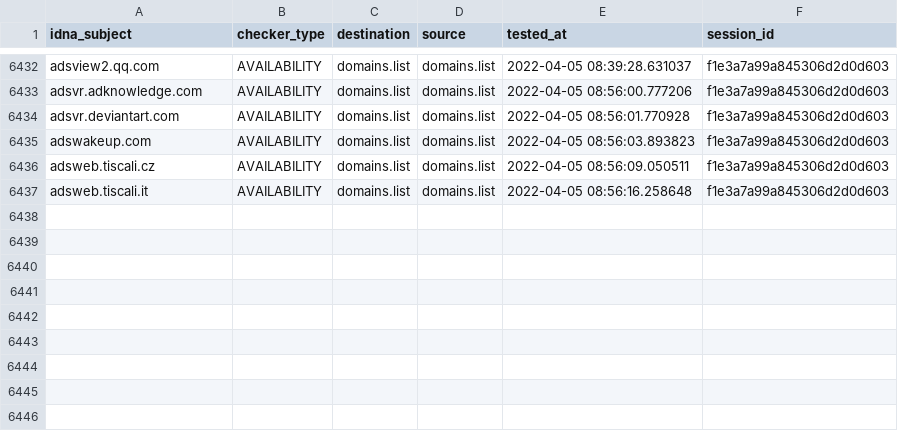
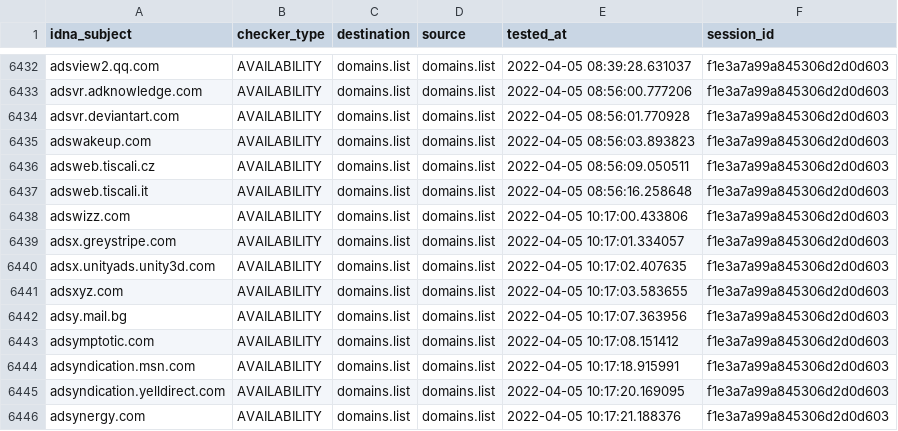
Before and after one commit to Ultimate-Hosts-Blacklist/Wiggum27_Blockers, a CSV file: output/domains.list/continue.csv, drawn as a sheet; only a part is shown, gaps mark what is left out; the diff names each change by its address in the sheet, - before the commit and + after, or states it on an @@ line.

```diff
--- a/output/domains.list/continue.csv
+++ b/output/domains.list/continue.csv
+row 6438: adswizz.com | AVAILABILITY | domains.list | domains.list | 2022-04-05 10:17:00.433806 | f1e3a7a99a845306d2d0d603
+row 6439: adsx.greystripe.com | AVAILABILITY | domains.list | domains.list | 2022-04-05 10:17:01.334057 | f1e3a7a99a845306d2d0d603
+row 6440: adsx.unityads.unity3d.com | AVAILABILITY | domains.list | domains.list | 2022-04-05 10:17:02.407635 | f1e3a7a99a845306d2d0d603
+row 6441: adsxyz.com | AVAILABILITY | domains.list | domains.list | 2022-04-05 10:17:03.583655 | f1e3a7a99a845306d2d0d603
+row 6442: adsy.mail.bg | AVAILABILITY | domains.list | domains.list | 2022-04-05 10:17:07.363956 | f1e3a7a99a845306d2d0d603
+row 6443: adsymptotic.com | AVAILABILITY | domains.list | domains.list | 2022-04-05 10:17:08.151412 | f1e3a7a99a845306d2d0d603
+row 6444: adsyndication.msn.com | AVAILABILITY | domains.list | domains.list | 2022-04-05 10:17:18.915991 | f1e3a7a99a845306d2d0d603
+row 6445: adsyndication.yelldirect.com | AVAILABILITY | domains.list | domains.list | 2022-04-05 10:17:20.169095 | f1e3a7a99a845306d2d0d603
+row 6446: adsynergy.com | AVAILABILITY | domains.list | domains.list | 2022-04-05 10:17:21.188376 | f1e3a7a99a845306d2d0d603
```
Also changed, not shown: .pyfunceble/inactive.csv, 11 other files.
